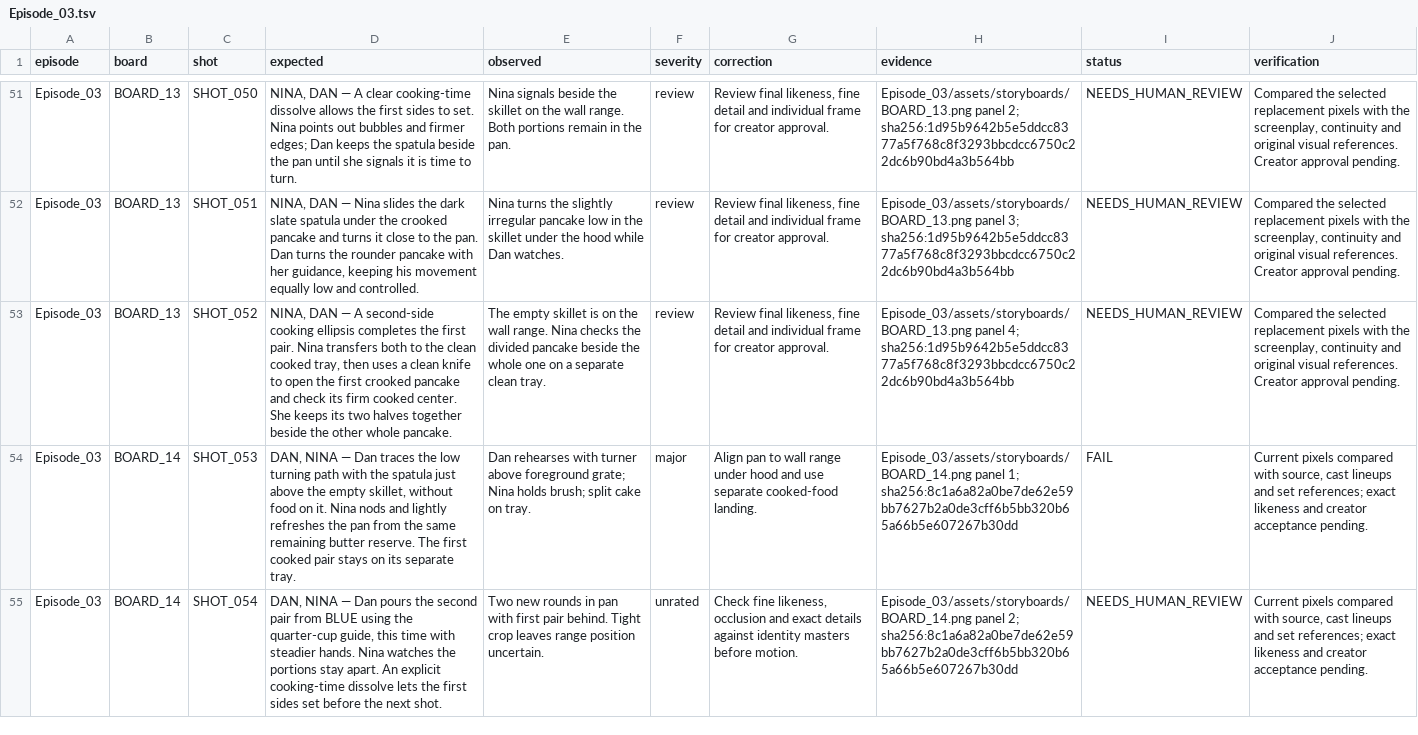
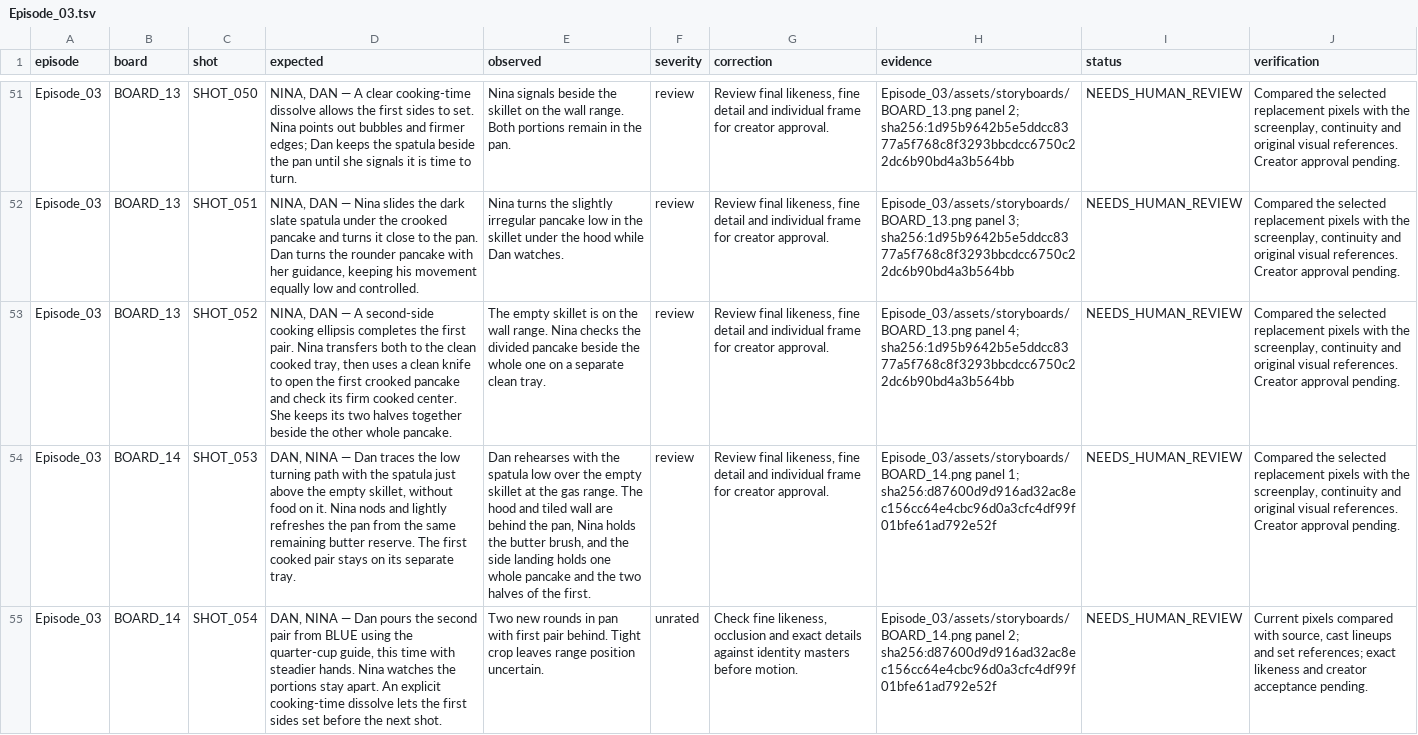
Before and after one commit to anneshabiswaas22-collab/ai-story-building, a TSV file: docs/qa/Episode_03.tsv, drawn as a sheet; only a part is shown, gaps mark what is left out; the diff covers the shown part only; the diff names each change by its address in the sheet, - before the commit and + after, or states it on an @@ line.

Commit message:
Repair Episode 03 storyboard 14: skillet at wall range

```diff
--- a/docs/qa/Episode_03.tsv
+++ b/docs/qa/Episode_03.tsv
-E54 (observed): …rehearses with turner above foreground grate; Nina holds brush; split cake on tray.
+E54 (observed): …rehearses with the spatula low over the empty skillet at the gas range. The hood and tiled wall are behind the pan, Nina holds the butter brush, and the side landing holds one whole pancake and the two halves of the first.
-F54 (severity): major
+F54 (severity): review
-G54 (correction): Align pan to wall range under hood and use separate cooked-food landing.
+G54 (correction): Review final likeness, fine detail and individual frame for creator approval.
-H54 (evidence): …panel 1; sha256:8c1a6a82a0be7de62e59bb7627b2a0de3cff6b5bb320b65a66b5e607267b30dd
+H54 (evidence): …panel 1; sha256:d87600d9d916ad32ac8ec156cc64e4cbc96d0a3cfc4df99f01bfe61ad792e52f
-I54 (status): FAIL
+I54 (status): NEEDS_HUMAN_REVIEW
-J54 (verification): Current pixels compared with source, cast lineups and set references; exact likeness and creator acceptance pending.
+J54 (verification): Compared the selected replacement pixels with the screenplay, continuity and original visual references. Creator approval pending.
-H55 (evidence): …panel 2; sha256:8c1a6a82a0be7de62e59bb7627b2a0de3cff6b5bb320b65a66b5e607267b30dd
+H55 (evidence): …panel 2; sha256:d87600d9d916ad32ac8ec156cc64e4cbc96d0a3cfc4df99f01bfe61ad792e52f
```
Also changed, not shown: 7 edited cells elsewhere in this file, 4 other files.
